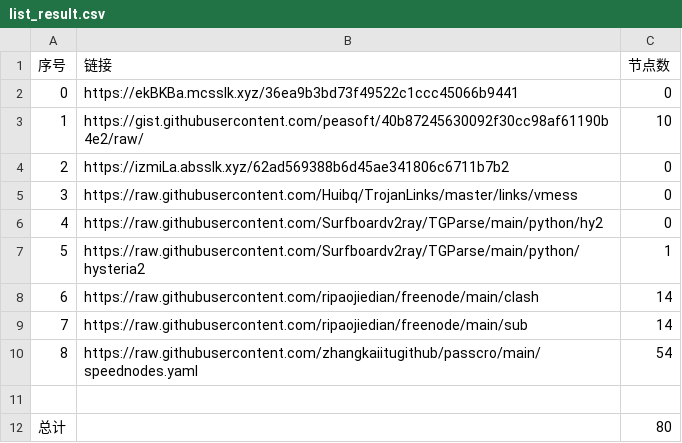
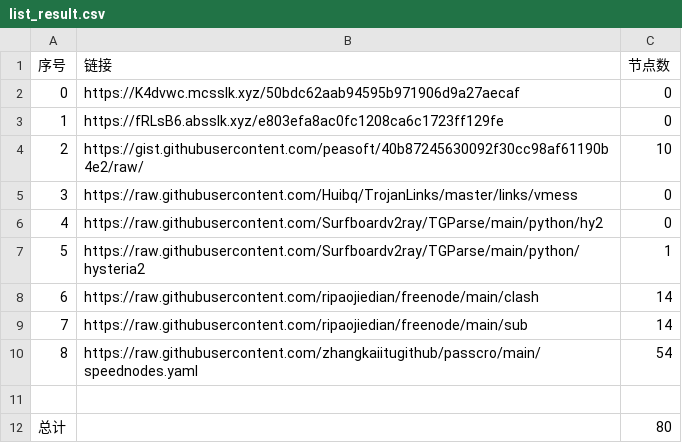
Before and after one commit to cute-omega/NoMoreWalls, a CSV file: list_result.csv, drawn as a sheet.

```diff
--- a/list_result.csv
+++ b/list_result.csv
@@ -1,5 +1,5 @@
 序号,链接,节点数
-0,https://ekBKBa.mcsslk.xyz/36ea9b3bd73f49522c1ccc45066b9441,0
-1,https://gist.githubusercontent.com/peasoft/40b87245630092f30cc98af61190b4e2/raw/,10
-2,https://izmiLa.absslk.xyz/62ad569388b6d45ae341806c6711b7b2,0
+0,https://K4dvwc.mcsslk.xyz/50bdc62aab94595b971906d9a27aecaf,0
+1,https://fRLsB6.absslk.xyz/e803efa8ac0fc1208ca6c1723ff129fe,0
+2,https://gist.githubusercontent.com/peasoft/40b87245630092f30cc98af61190b4e2/raw/,10
 3,https://raw.githubusercontent.com/Huibq/TrojanLinks/master/links/vmess,0
```
Also changed, not shown: 4 other files.
